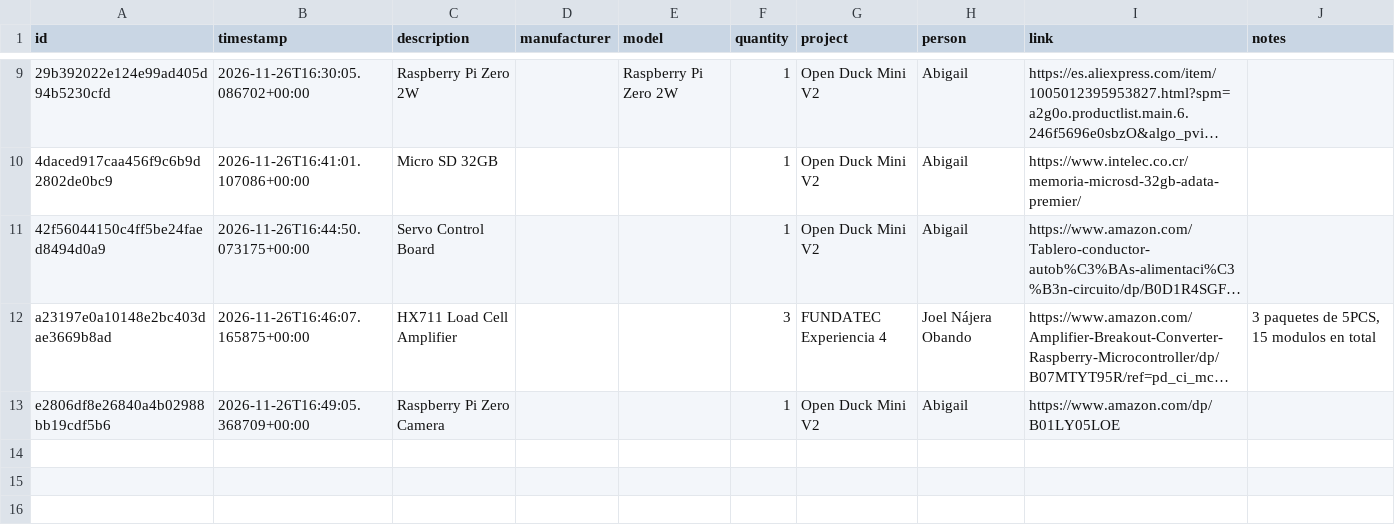
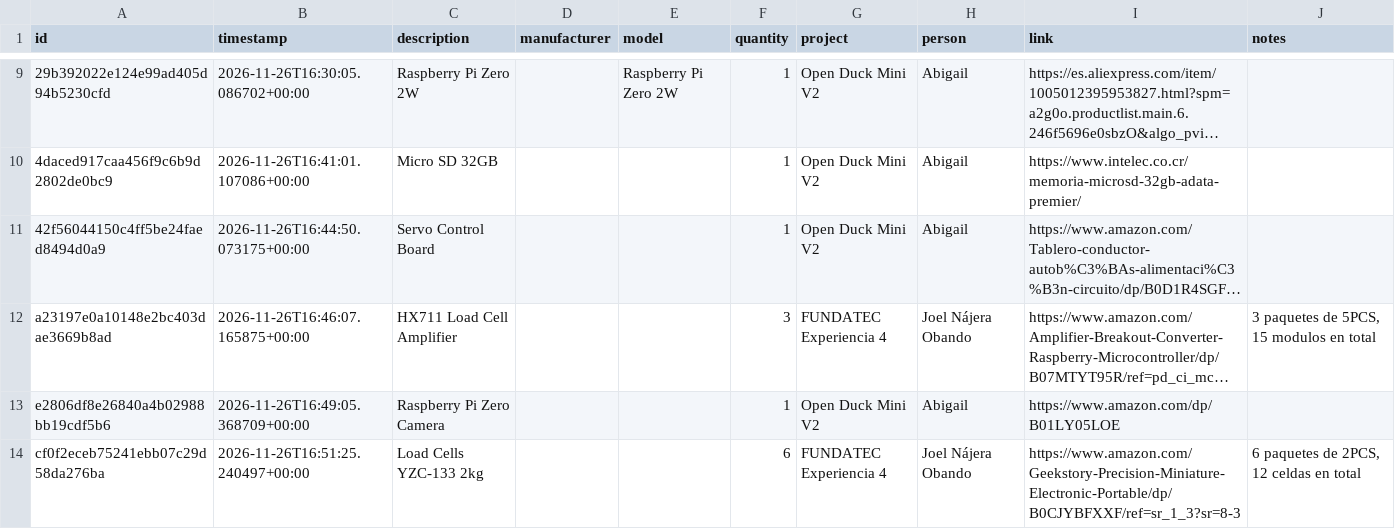
Before and after one commit to DeltaLabo/inventory, a CSV file: data/purchase_requests.csv, drawn as a sheet; only a part is shown, gaps mark what is left out; long unchanged cells end in …; the diff names each change by its address in the sheet, - before the commit and + after, or states it on an @@ line.

Commit message:
Record purchase request cf0f2eceb75241ebb07c29d58da276ba

```diff
--- a/data/purchase_requests.csv
+++ b/data/purchase_requests.csv
+row 14: cf0f2eceb75241ebb07c29d58da276ba | 2026-11-26T16:51:25.240497+00:00 | Load Cells YZC-133 2kg |  |  | 6 | FUNDATEC Experiencia 4 | Joel Nájera Obando | https://www.amazon.com/Geekstory-Precision-Miniature-Electronic-Portable/dp/B0CJYBFXXF/ref=sr_1_3?sr=8-3 | 6 paquetes de 2PCS, 12 celdas en total
```
